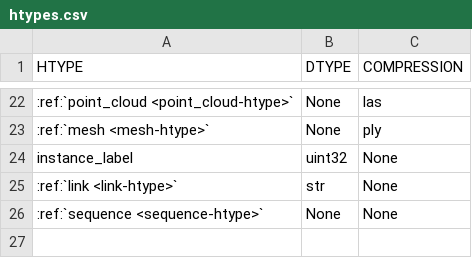
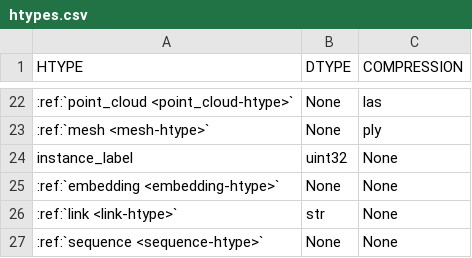
Before and after one commit to activeloopai/deeplake, a CSV file: docs/source/_static/csv/htypes.csv, drawn as a sheet; only a part is shown, gaps mark what is left out; the diff names each change by its address in the sheet, - before the commit and + after, or states it on an @@ line.

Commit message:
Added embedding to docs

```diff
--- a/docs/source/_static/csv/htypes.csv
+++ b/docs/source/_static/csv/htypes.csv
+row 25: :ref:`embedding <embedding-htype>` | None | None
```
Also changed, not shown: 2 other files.
